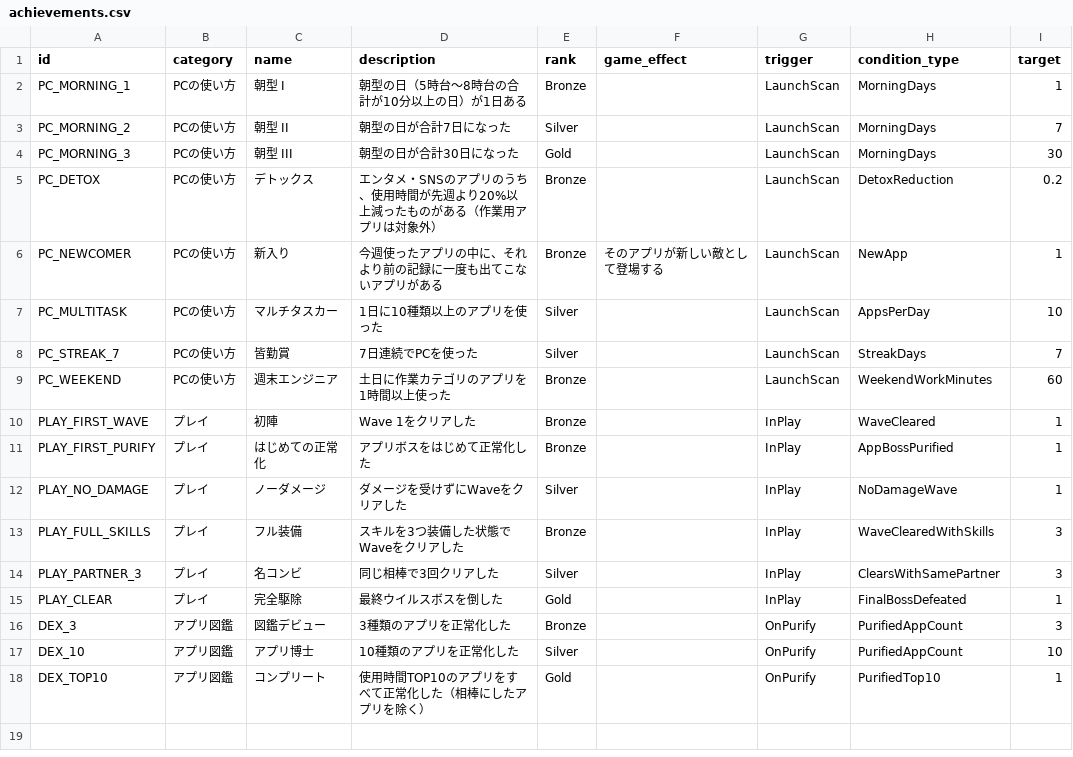
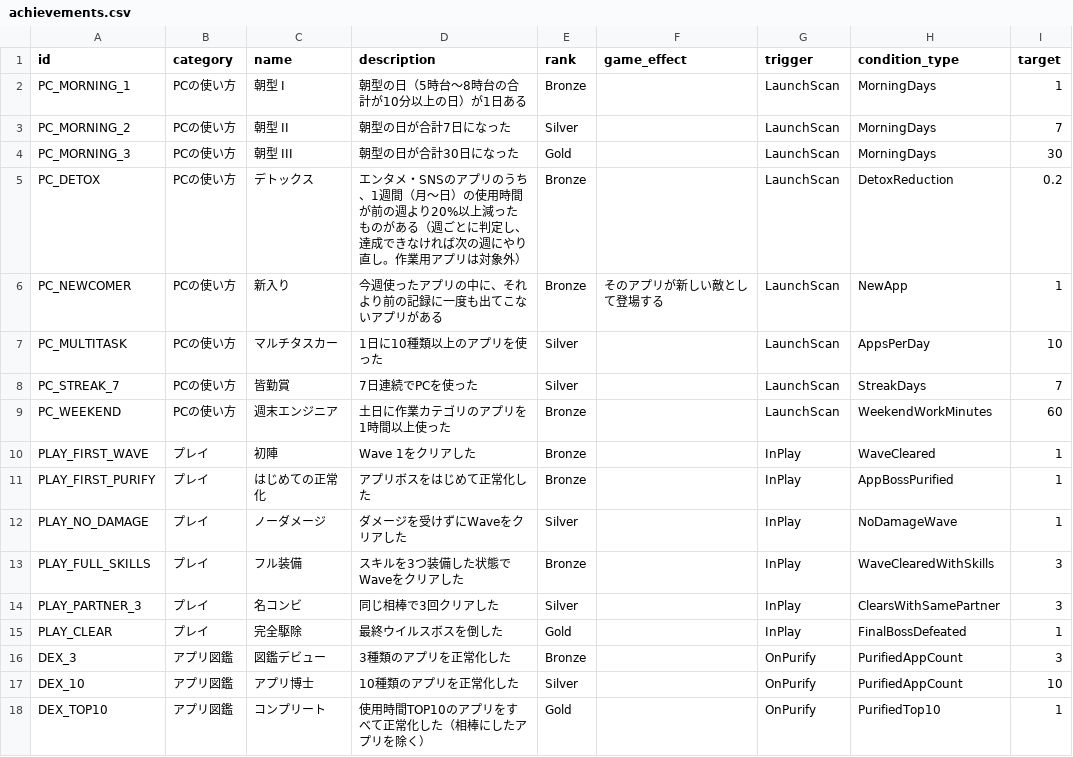
Before and after one commit to menter-Hackathon/team1, a CSV file: Assets/_Project/AchievementSystem/Data/achievements.csv, drawn as a sheet; only a part is shown; the diff names each change by its address in the sheet, - before the commit and + after, or states it on an @@ line.

```diff
--- a/Assets/_Project/AchievementSystem/Data/achievements.csv
+++ b/Assets/_Project/AchievementSystem/Data/achievements.csv
-D5 (description): …のうち、使用時間が先週より20%以上減ったものがある（作業用ア…
+D5 (description): …のうち、1週間（月〜日）の使用時間が前の週より20%以上減ったものがある（週ごとに判定し、達成できなければ次の週にやり直し。作業用ア…
```
Also changed, not shown: 4 other files.
